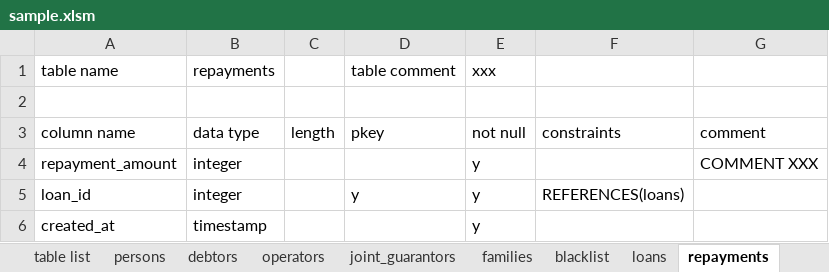
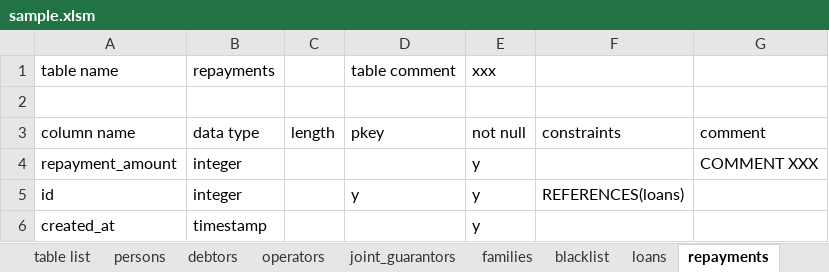
Before and after one commit to hiro-yano/ddlGeneratorPSQLFromExcel, an Excel workbook: sample.xlsm, sheet repayments, drawn as a sheet; values as stored, in another font and other column widths than the file's, no borders; the diff names each change by its address in the sheet, - before the commit and + after, or states it on an @@ line.

```diff
--- a/sample.xlsm (sheet repayments)
+++ b/sample.xlsm (sheet repayments)
-A5: loan_id
+A5: id
```
Also changed, not shown: sheet persons, sheet blacklist, sheet withdrawals, sheet families, sheet operators, sheet joint_guarantors, 2 more sheets.
